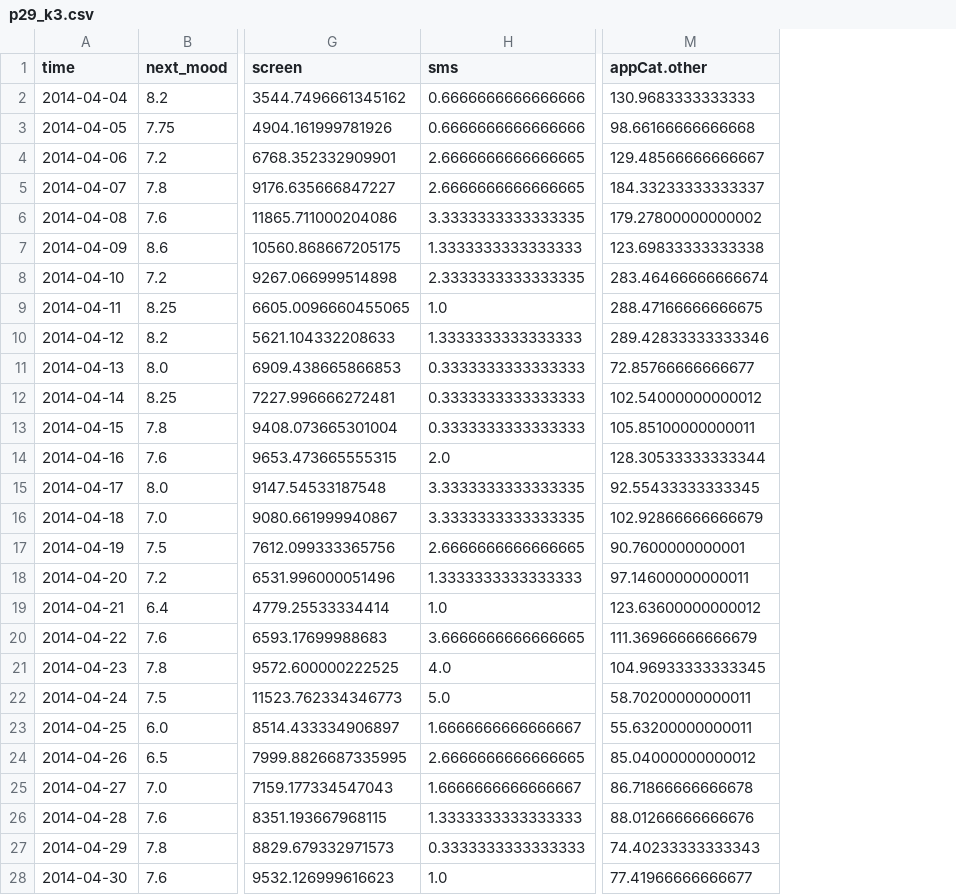
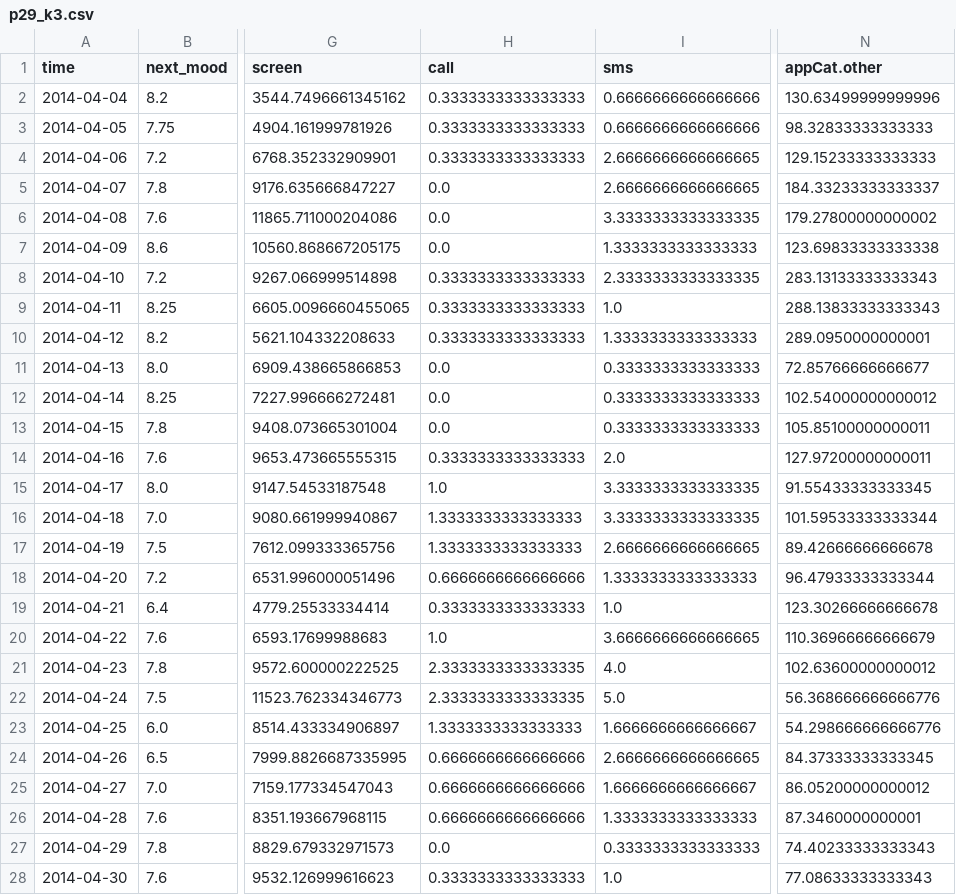
Before and after one commit to Kaspernicholas/DataMiningTechniques, a CSV file: Assignment 1/patient_data/avg_k3/p29_k3.csv, drawn as a sheet; only a part is shown, gaps mark what is left out; addresses are those after the commit; the diff names each change by its address in the sheet, - before the commit and + after, or states it on an @@ line.

```diff
--- a/Assignment 1/patient_data/avg_k3/p29_k3.csv
+++ b/Assignment 1/patient_data/avg_k3/p29_k3.csv
+column H (call), rows 2-28: 0.3333333333333333 | 0.3333333333333333 | 0.3333333333333333 | 0.0 | 0.0 | 0.0 | 0.3333333333333333 | 0.3333333333333333 | 0.3333333333333333 | 0.0 | 0.0 | 0.0 | 0.3333333333333333 | 1.0 | 1.3333333333333333 | 1.3333333333333333 | 0.6666666666666666 | 0.3333333333333333 | 1.0 | 2.3333333333333335 | 2.3333333333333335 | 1.3333333333333333 | 0.6666666666666666 | 0.6666666666666666 | 0.6666666666666666 | 0.0 | 0.3333333333333333
-N2 (appCat.other): 130.9683333333333
+N2 (appCat.other): 130.63499999999996
-N3 (appCat.other): 98.66166666666668
+N3 (appCat.other): 98.32833333333333
-N4 (appCat.other): 129.48566666666667
+N4 (appCat.other): 129.15233333333333
-N8 (appCat.other): 283.46466666666674
+N8 (appCat.other): 283.13133333333343
-N9 (appCat.other): 288.47166666666675
+N9 (appCat.other): 288.13833333333343
-N10 (appCat.other): 289.42833333333346
+N10 (appCat.other): 289.0950000000001
-N14 (appCat.other): 128.30533333333344
+N14 (appCat.other): 127.97200000000011
-N15 (appCat.other): 92.55433333333345
+N15 (appCat.other): 91.55433333333345
-N16 (appCat.other): 102.92866666666679
+N16 (appCat.other): 101.59533333333344
-N17 (appCat.other): 90.7600000000001
+N17 (appCat.other): 89.42666666666678
-N18 (appCat.other): 97.14600000000011
+N18 (appCat.other): 96.47933333333344
-N19 (appCat.other): 123.63600000000012
+N19 (appCat.other): 123.30266666666678
-N20 (appCat.other): 111.36966666666679
+N20 (appCat.other): 110.36966666666679
-N21 (appCat.other): 104.96933333333345
+N21 (appCat.other): 102.63600000000012
-N22 (appCat.other): 58.70200000000011
+N22 (appCat.other): 56.368666666666776
-N23 (appCat.other): 55.63200000000011
+N23 (appCat.other): 54.298666666666776
-N24 (appCat.other): 85.04000000000012
+N24 (appCat.other): 84.37333333333345
-N25 (appCat.other): 86.71866666666678
+N25 (appCat.other): 86.05200000000012
-N26 (appCat.other): 88.01266666666676
+N26 (appCat.other): 87.3460000000001
-N28 (appCat.other): 77.41966666666677
+N28 (appCat.other): 77.08633333333343
```
Also changed, not shown: Assignment 1/patient_data/avg_k3/p06_k3.csv, Assignment 1/patient_data/avg_k3/p20_k3.csv, 42 other files.
